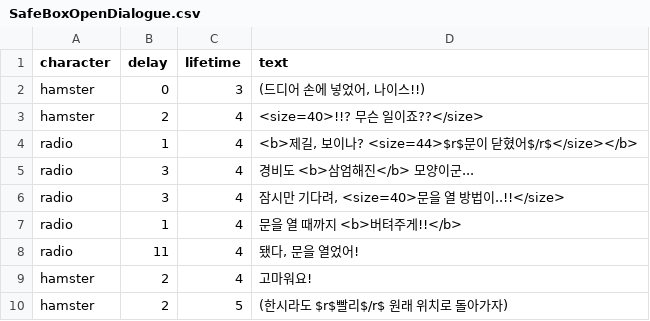
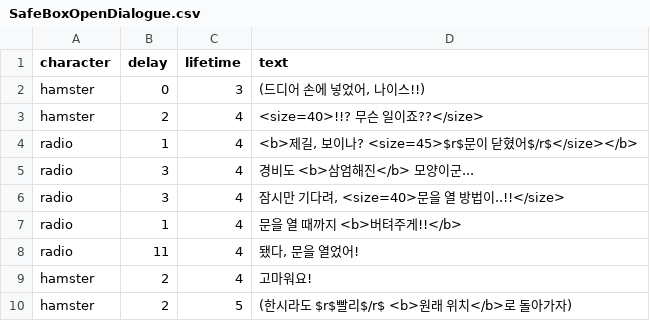
Before and after one commit to SWPP-2025SPRING/team-project-for-2025-spring-swpp-team-10, a CSV file: Assets/Resources/Dialogues/SafeBoxOpenDialogue.csv, drawn as a sheet.

```diff
--- a/Assets/Resources/Dialogues/SafeBoxOpenDialogue.csv
+++ b/Assets/Resources/Dialogues/SafeBoxOpenDialogue.csv
@@ -3,3 +3,3 @@ hamster,0,3,"(드디어 손에 넣었어, 나이스!!)"
 hamster,2,4,"<size=40>!!? 무슨 일이죠??</size>"
-radio,1,4,"<b>제길, 보이나? <size=44>$r$문이 닫혔어$/r$</size></b>"
+radio,1,4,"<b>제길, 보이나? <size=45>$r$문이 닫혔어$/r$</size></b>"
 radio,3,4,"경비도 <b>삼엄해진</b> 모양이군..."
@@ -9,2 +9,2 @@ radio,11,4,"됐다, 문을 열었어!"
 hamster,2,4,"고마워요!"
-hamster,2,5,"(한시라도 $r$빨리$/r$ 원래 위치로 돌아가자)"
+hamster,2,5,"(한시라도 $r$빨리$/r$ <b>원래 위치</b>로 돌아가자)"
```
Also changed, not shown: Assets/Resources/Dialogues/SecureRoomFirstEnter.csv, 26 other files.
